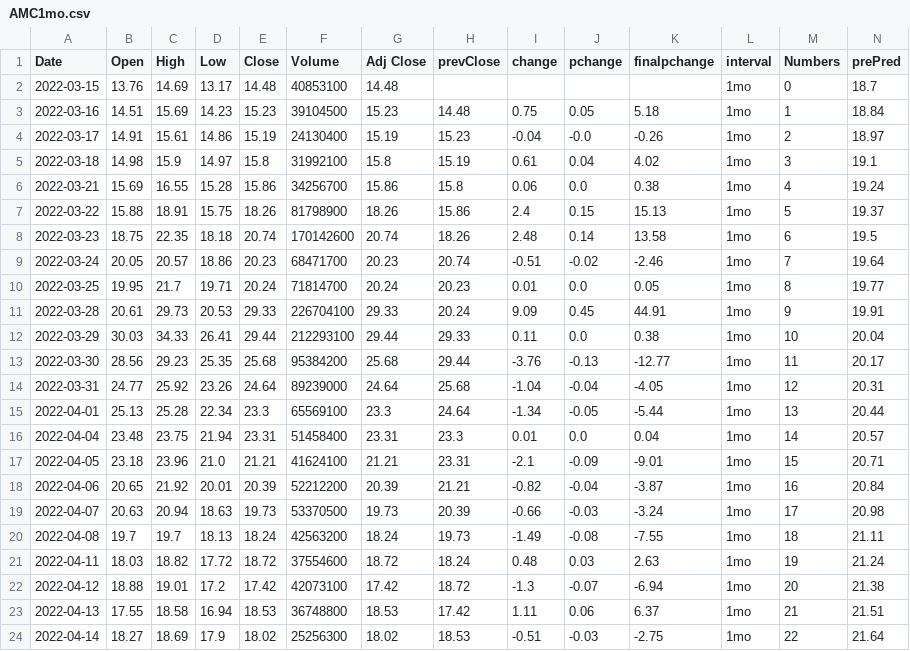
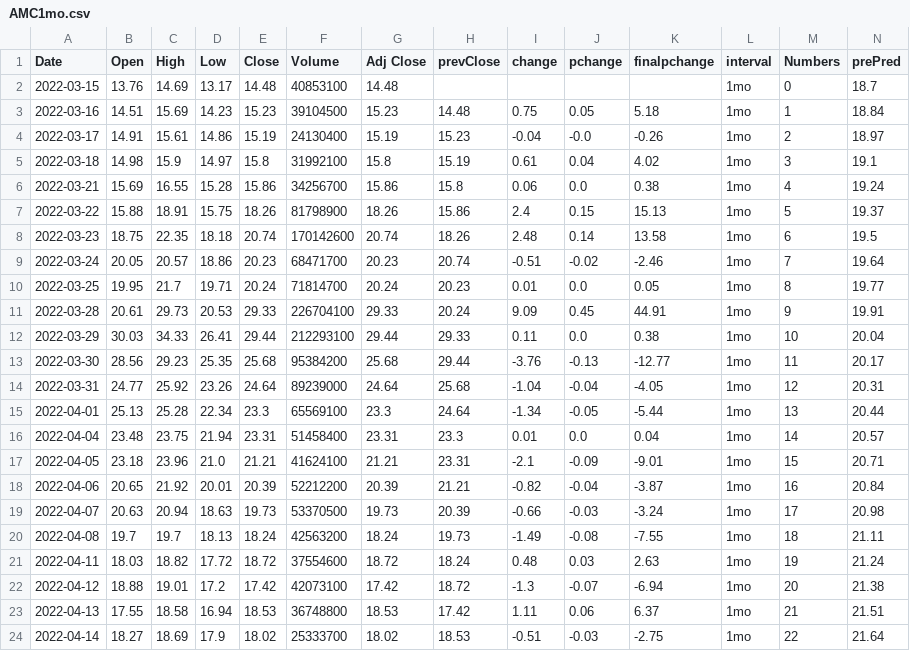
Before and after one commit to darkanorep/FOMO, a CSV file: website/data/AMC1mo.csv, drawn as a sheet.

```diff
--- a/website/data/AMC1mo.csv
+++ b/website/data/AMC1mo.csv
@@ -23,2 +23,2 @@ Date,Open,High,Low,Close,Volume,Adj Close,prevClose,change,pchange,finalpchange,
 2022-04-13,17.55,18.58,16.94,18.53,36748800,18.53,17.42,1.11,0.06,6.37,1mo,21,21.51
-2022-04-14,18.27,18.69,17.9,18.02,25256300,18.02,18.53,-0.51,-0.03,-2.75,1mo,22,21.64
+2022-04-14,18.27,18.69,17.9,18.02,25333700,18.02,18.53,-0.51,-0.03,-2.75,1mo,22,21.64
```
Also changed, not shown: website/data/AMC.csv, website/data/AMC1wk.csv, 4 other files.
